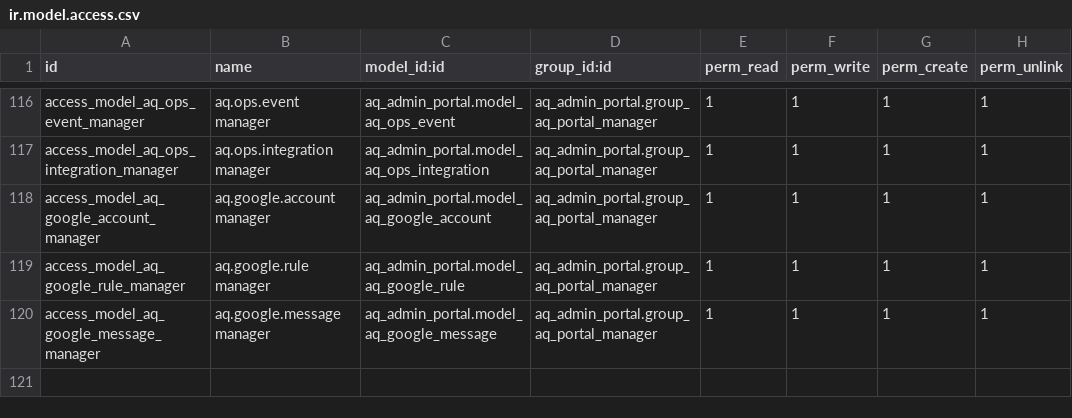
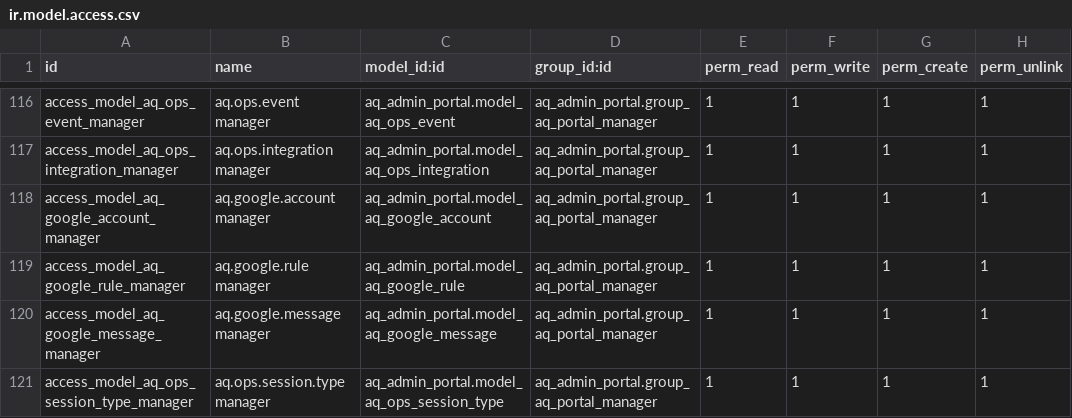
Before and after one commit to antonioqueb/aq_admin_portal, a CSV file: security/ir.model.access.csv, drawn as a sheet; only a part is shown, gaps mark what is left out.

```diff
--- a/security/ir.model.access.csv
+++ b/security/ir.model.access.csv
@@ -120 +120,2 @@ access_model_aq_google_rule_manager,aq.google.rule manager,aq_admin_portal.model
 access_model_aq_google_message_manager,aq.google.message manager,aq_admin_portal.model_aq_google_message,aq_admin_portal.group_aq_portal_manager,1,1,1,1
+access_model_aq_ops_session_type_manager,aq.ops.session.type manager,aq_admin_portal.model_aq_ops_session_type,aq_admin_portal.group_aq_portal_manager,1,1,1,1
```
Also changed, not shown: 14 other files.
